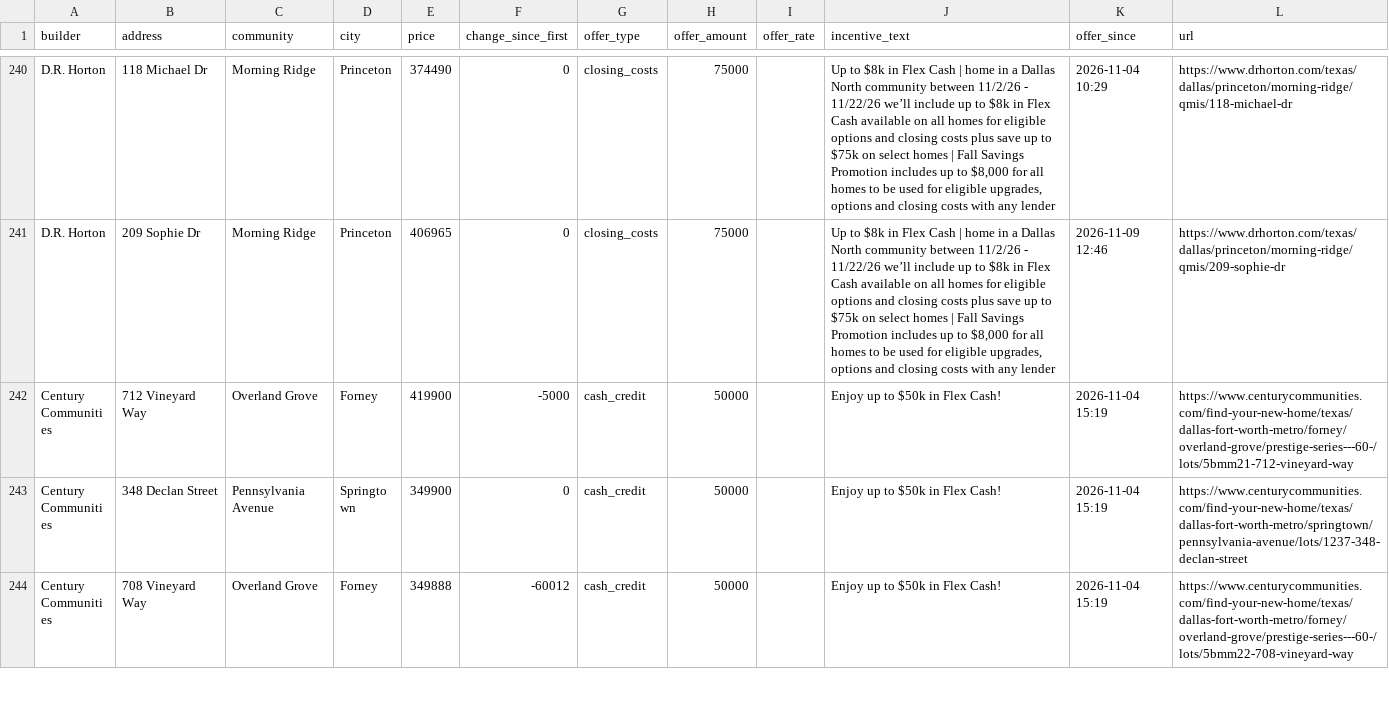
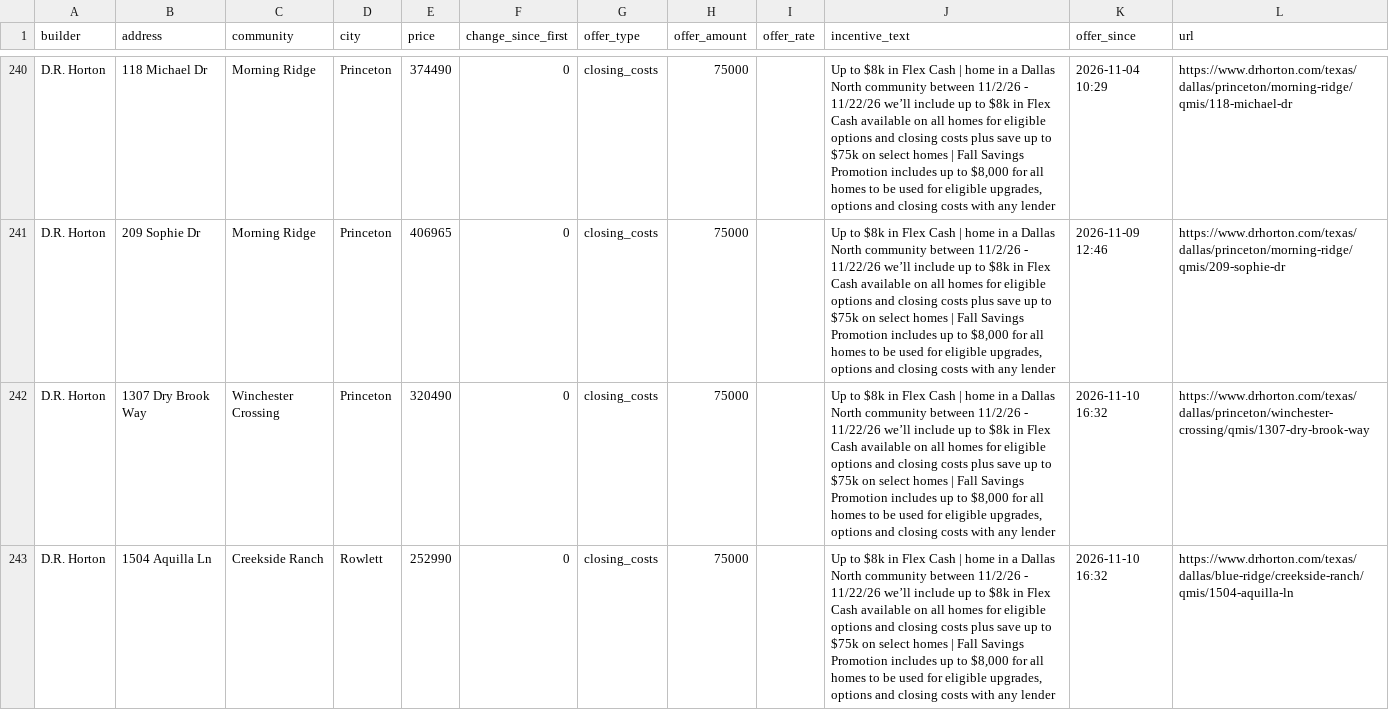
Before and after one commit to Crutledge13/dfw-builder-tracker, a CSV file: docs/data/home_offers.csv, drawn as a sheet; only a part is shown, gaps mark what is left out; the shorter side is filled out with more unchanged rows; the diff covers the shown part only.

```diff
--- a/docs/data/home_offers.csv
+++ b/docs/data/home_offers.csv
@@ -241 +241,3 @@ D.R. Horton,118 Michael Dr,Morning Ridge,Princeton,374490,0,closing_costs,75000,
 D.R. Horton,209 Sophie Dr,Morning Ridge,Princeton,406965,0,closing_costs,75000,,"Up to $8k in Flex Cash | home in a Dallas North community between 11/2/26 - 11/22/26 we’ll include up to $8k in Flex Cash available on all homes for eligible options and closing costs plus save up to $75k on select homes | Fall Savings Promotion includes up to $8,000 for all homes to be used for eligible upgrades, options and closing costs with any lender",2026-11-09 12:46,https://www.drhorton.com/texas/dallas/princeton/morning-ridge/qmis/209-sophie-dr
+D.R. Horton,1307 Dry Brook Way,Winchester Crossing,Princeton,320490,0,closing_costs,75000,,"Up to $8k in Flex Cash | home in a Dallas North community between 11/2/26 - 11/22/26 we’ll include up to $8k in Flex Cash available on all homes for eligible options and closing costs plus save up to $75k on select homes | Fall Savings Promotion includes up to $8,000 for all homes to be used for eligible upgrades, options and closing costs with any lender",2026-11-10 16:32,https://www.drhorton.com/texas/dallas/princeton/winchester-crossing/qmis/1307-dry-brook-way
+D.R. Horton,1504 Aquilla Ln,Creekside Ranch,Rowlett,252990,0,closing_costs,75000,,"Up to $8k in Flex Cash | home in a Dallas North community between 11/2/26 - 11/22/26 we’ll include up to $8k in Flex Cash available on all homes for eligible options and closing costs plus save up to $75k on select homes | Fall Savings Promotion includes up to $8,000 for all homes to be used for eligible upgrades, options and closing costs with any lender",2026-11-10 16:32,https://www.drhorton.com/texas/dallas/blue-ridge/creekside-ranch/qmis/1504-aquilla-ln
```
Also changed, not shown: 4 added rows, 5 removed rows and 9 edited cells elsewhere in this file, docs/data/incentives.csv, docs/data/new_homes.csv, 22 other files.
